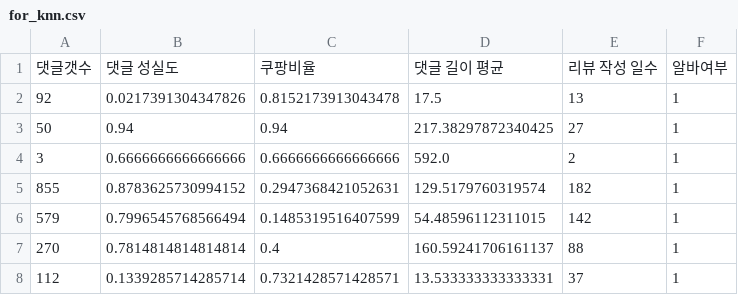
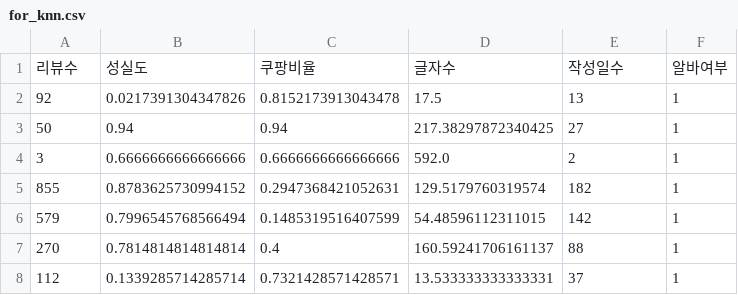
Before and after one commit to festring/KCSE_2024_data, a CSV file: for_knn.csv, drawn as a sheet; only a part is shown.

Commit message:
Update for_knn.csv

```diff
--- a/for_knn.csv
+++ b/for_knn.csv
@@ -1,2 +1,2 @@
-댓글갯수,댓글 성실도,쿠팡비율,댓글 길이 평균,리뷰 작성 일수,알바여부
+리뷰수,성실도,쿠팡비율,글자수,작성일수,알바여부
 92,0.0217391304347826,0.8152173913043478,17.5,13,1
```
